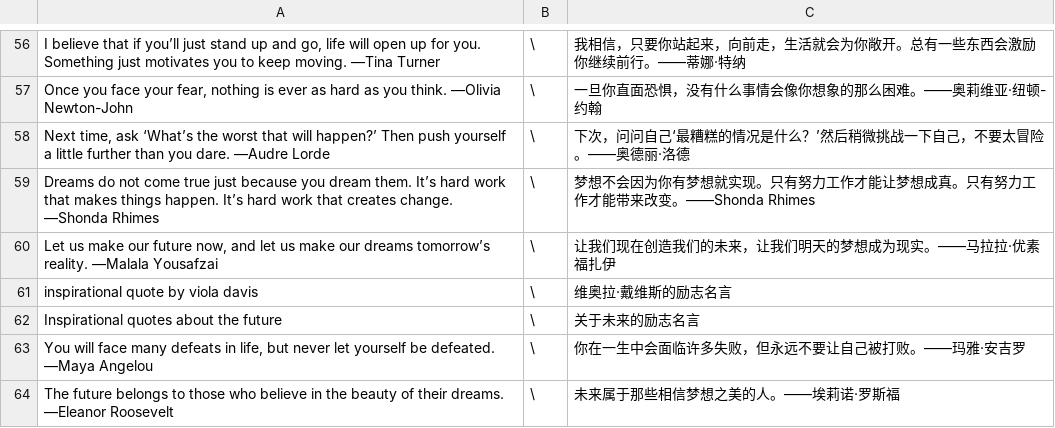
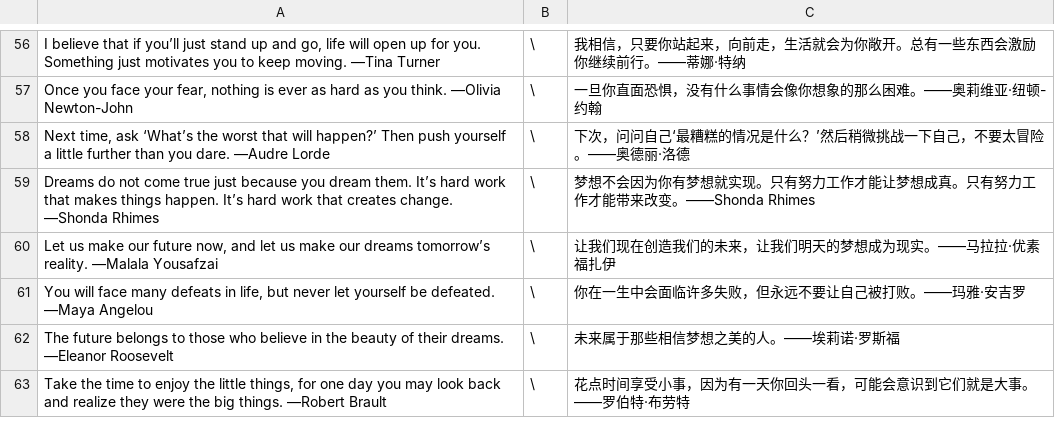
Before and after one commit to belcouact/study-ai, a CSV file: quote/quotes.csv, drawn as a sheet; only a part is shown, gaps mark what is left out; the shorter side is filled out with more unchanged rows; the diff names each change by its address in the sheet, - before the commit and + after, or states it on an @@ line.

Commit message:
Update quotes.csv

```diff
--- a/quote/quotes.csv
+++ b/quote/quotes.csv
-row 61: inspirational quote by viola davis | \ | 维奥拉·戴维斯的励志名言
-row 62: Inspirational quotes about the future | \ | 关于未来的励志名言
```
